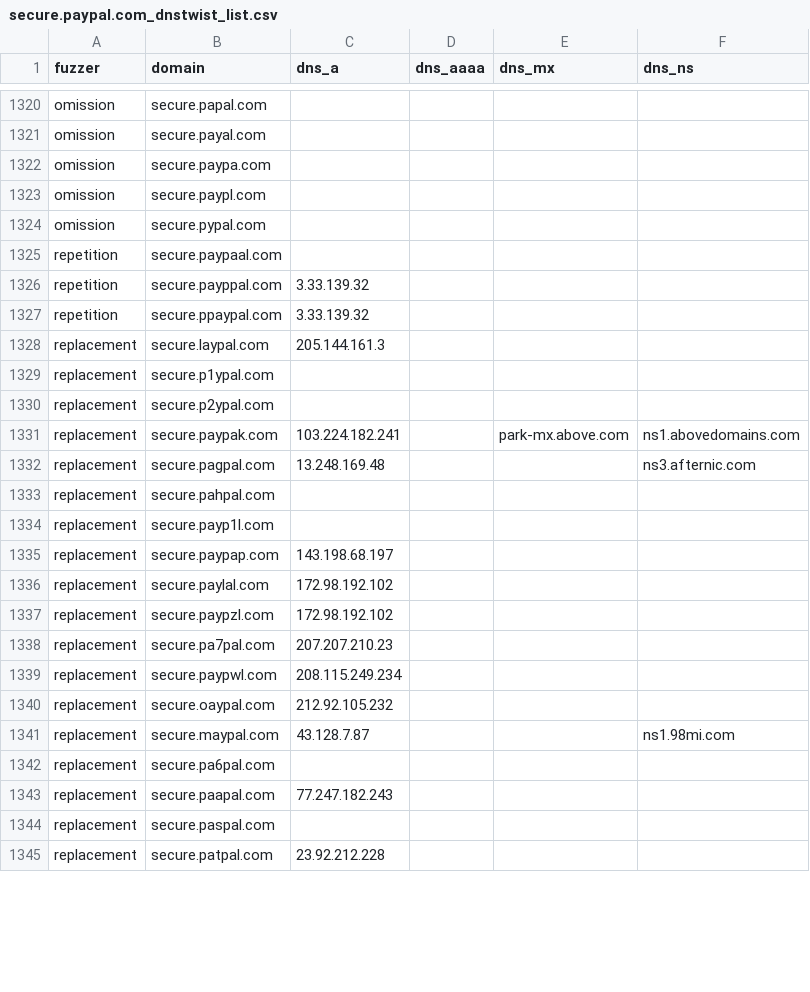
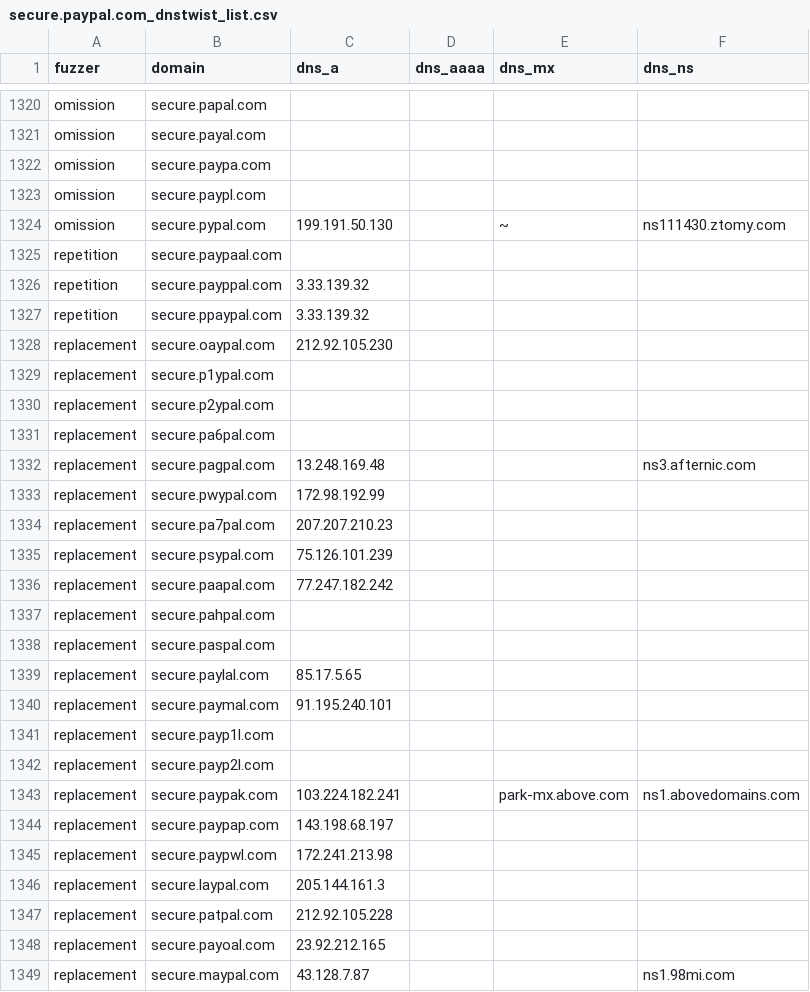
Before and after one commit to bhardwajRahul/awesome-lists, a CSV file: Lists/Phishing/DNSTWIST/secure.paypal.com_dnstwist_list.csv, drawn as a sheet; only a part is shown, gaps mark what is left out; the diff covers the shown part only.

```diff
--- a/Lists/Phishing/DNSTWIST/secure.paypal.com_dnstwist_list.csv
+++ b/Lists/Phishing/DNSTWIST/secure.paypal.com_dnstwist_list.csv
@@ -1323,3 +1323,3 @@ omission,secure.paypa.com,,,,
 omission,secure.paypl.com,,,,
-omission,secure.pypal.com,,,,
+omission,secure.pypal.com,199.191.50.130,,~,ns111430.ztomy.com
 repetition,secure.paypaal.com,,,,
@@ -1327,19 +1327,23 @@ repetition,secure.payppal.com,3.33.139.32,,,
 repetition,secure.ppaypal.com,3.33.139.32,,,
-replacement,secure.laypal.com,205.144.161.3,,,
+replacement,secure.oaypal.com,212.92.105.230,,,
 replacement,secure.p1ypal.com,,,,
 replacement,secure.p2ypal.com,,,,
+replacement,secure.pa6pal.com,,,,
+replacement,secure.pagpal.com,13.248.169.48,,,ns3.afternic.com
+replacement,secure.pwypal.com,172.98.192.99,,,
+replacement,secure.pa7pal.com,207.207.210.23,,,
+replacement,secure.psypal.com,75.126.101.239,,,
+replacement,secure.paapal.com,77.247.182.242,,,
+replacement,secure.pahpal.com,,,,
+replacement,secure.paspal.com,,,,
+replacement,secure.paylal.com,85.17.5.65,,,
+replacement,secure.paymal.com,91.195.240.101,,,
+replacement,secure.payp1l.com,,,,
+replacement,secure.payp2l.com,,,,
 replacement,secure.paypak.com,103.224.182.241,,park-mx.above.com,ns1.abovedomains.com
-replacement,secure.pagpal.com,13.248.169.48,,,ns3.afternic.com
-replacement,secure.pahpal.com,,,,
-replacement,secure.payp1l.com,,,,
 replacement,secure.paypap.com,143.198.68.197,,,
-replacement,secure.paylal.com,172.98.192.102,,,
-replacement,secure.paypzl.com,172.98.192.102,,,
-replacement,secure.pa7pal.com,207.207.210.23,,,
-replacement,secure.paypwl.com,208.115.249.234,,,
-replacement,secure.oaypal.com,212.92.105.232,,,
+replacement,secure.paypwl.com,172.241.213.98,,,
+replacement,secure.laypal.com,205.144.161.3,,,
+replacement,secure.patpal.com,212.92.105.228,,,
+replacement,secure.payoal.com,23.92.212.165,,,
 replacement,secure.maypal.com,43.128.7.87,,,ns1.98mi.com
-replacement,secure.pa6pal.com,,,,
-replacement,secure.paapal.com,77.247.182.243,,,
-replacement,secure.paspal.com,,,,
-replacement,secure.patpal.com,23.92.212.228,,,
```
Also changed, not shown: 12 added rows, 13 removed rows, 39 moved rows and 17 edited cells elsewhere in this file, Lists/Phishing/DNSTWIST/fnacspectacles.com_dnstwist_list.csv, Lists/Phishing/DNSTWIST/laposte.fr_dnstwist_list.csv, 7 other files.
